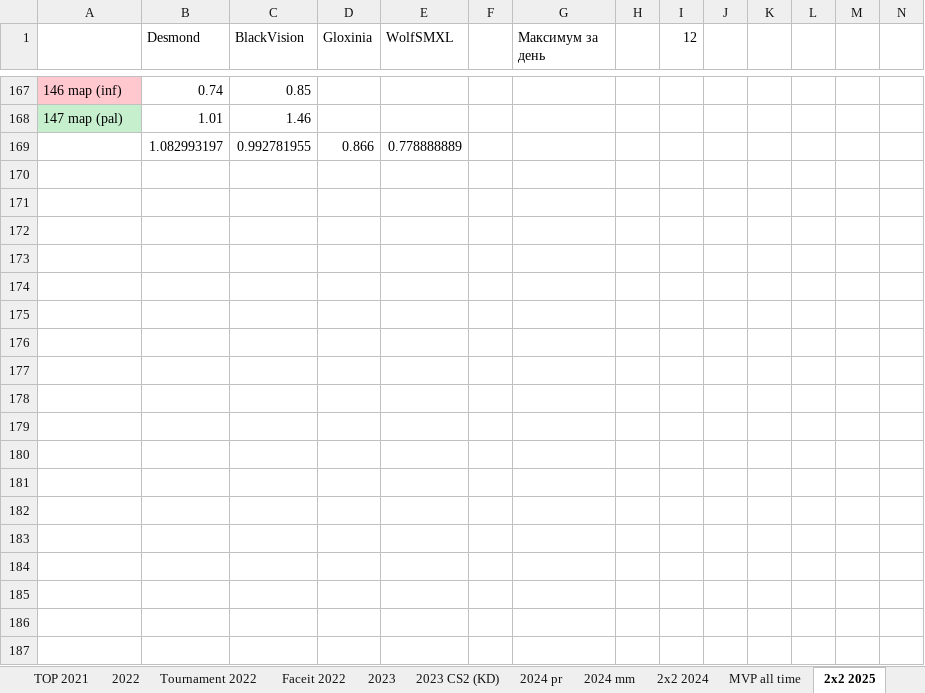
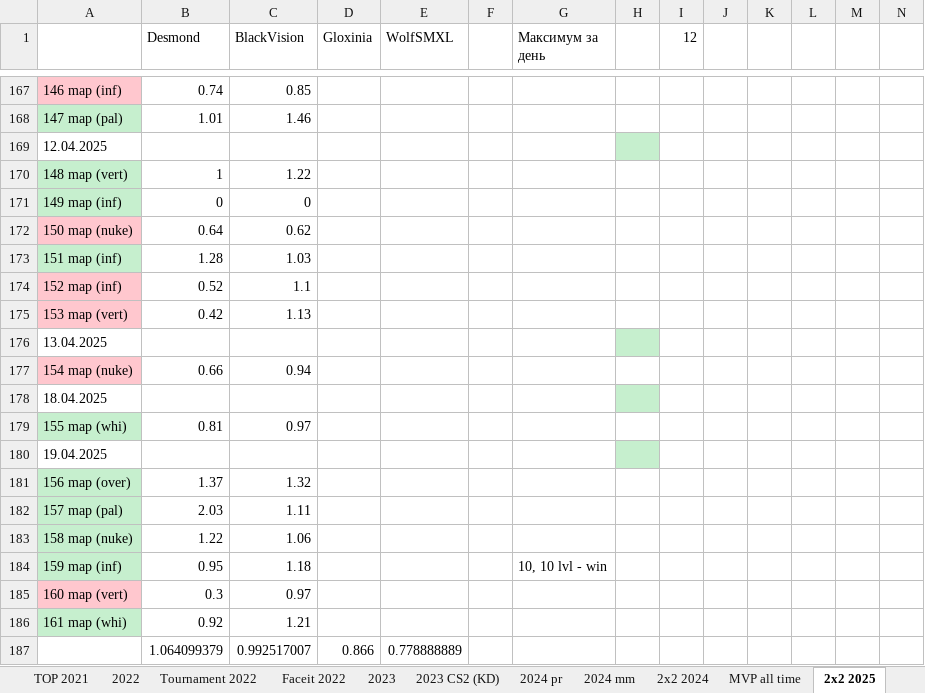
Before and after one commit to Geraque/stats-bot_v2, an Excel workbook: stats-bot_v2-app/src/main/resources/Statistics.xlsx, sheet 2х2 2025, drawn as a sheet; only a part is shown, gaps mark what is left out; values as stored, in another font and other column widths than the file's, no borders; removed rows and columns are numbered as before the commit, all else as after; rows hold the shown columns only; the diff covers the shown part only; the diff names each change by its address in the sheet, - before the commit and + after, or states it on an @@ line.

```diff
--- a/stats-bot_v2-app/src/main/resources/Statistics.xlsx (sheet 2х2 2025)
+++ b/stats-bot_v2-app/src/main/resources/Statistics.xlsx (sheet 2х2 2025)
-row 169:  | 1.082993197 | 0.992781955 | 0.866 | 0.778888889
+row 169: 12.04.2025
+row 170: 148 map (vert) | 1 | 1.22
+row 171: 149 map (inf) | 0 | 0
+row 172: 150 map (nuke) | 0.64 | 0.62
+row 173: 151 map (inf) | 1.28 | 1.03
+row 174: 152 map (inf) | 0.52 | 1.1
+row 175: 153 map (vert) | 0.42 | 1.13
+row 176: 13.04.2025
+row 177: 154 map (nuke) | 0.66 | 0.94
+row 178: 18.04.2025
+row 179: 155 map (whi) | 0.81 | 0.97
+row 180: 19.04.2025
+row 181: 156 map (over) | 1.37 | 1.32
+row 182: 157 map (pal) | 2.03 | 1.11
+row 183: 158 map (nuke) | 1.22 | 1.06
+row 184: 159 map (inf) | 0.95 | 1.18 |  |  |  | 10, 10 lvl - win
+row 185: 160 map (vert) | 0.3 | 0.97
+row 186: 161 map (whi) | 0.92 | 1.21
+row 187:  | 1.064099379 | 0.992517007 | 0.866 | 0.778888889
```
Also changed, not shown: 20 edited cells and cell formats elsewhere in this sheet, sheet 2025 mm, formulas that keep their value, 1 other file.
